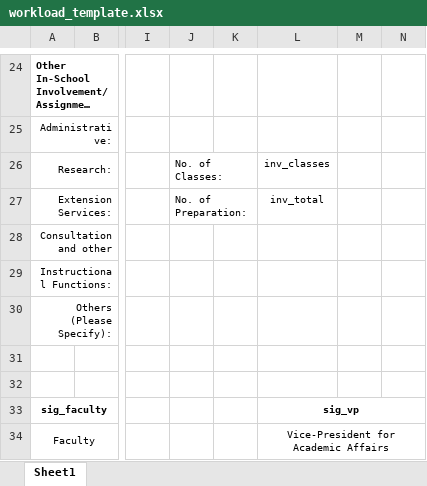
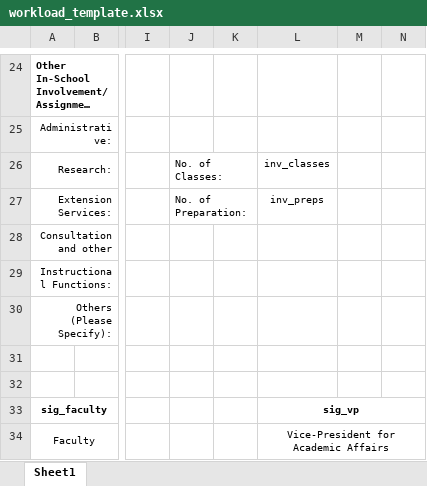
Before and after one commit to Francis420/IntelliSched-An-AI-Assisted-Instructor-Student-Scheduling-System, an Excel workbook: static/excel_templates/workload_template.xlsx, sheet Sheet1, drawn as a sheet; only a part is shown, gaps mark what is left out; long unchanged cells end in …; values as stored, in another font and other column widths than the file's, no borders; charts and pictures not drawn; the diff names each change by its address in the sheet, - before the commit and + after, or states it on an @@ line.

Commit message:
Added a semester selector and improved workload mport/export

```diff
--- a/static/excel_templates/workload_template.xlsx (sheet Sheet1)
+++ b/static/excel_templates/workload_template.xlsx (sheet Sheet1)
-L27: inv_total
+L27: inv_preps
```
Also changed, not shown: 7 other files.
